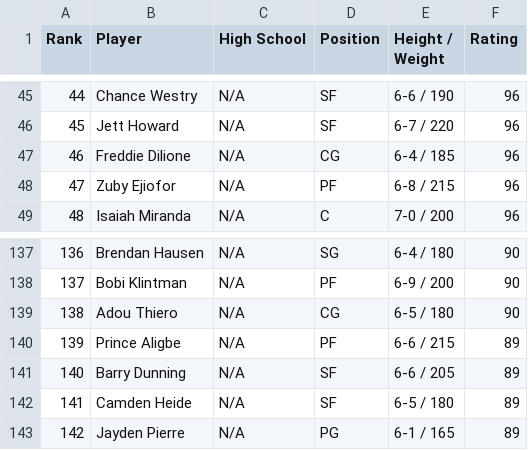
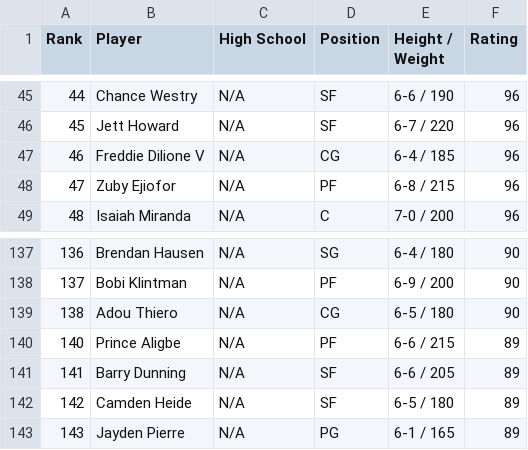
Before and after one commit to joshmccoy2/NCAA_March_Madness, a CSV file: recruits_2022.csv, drawn as a sheet; only a part is shown, gaps mark what is left out; the diff names each change by its address in the sheet, - before the commit and + after, or states it on an @@ line.

```diff
--- a/recruits_2022.csv
+++ b/recruits_2022.csv
-B47 (Player): Freddie Dilione
+B47 (Player): Freddie Dilione V
@@ column A (Rank) renumbered from row 140 down @@
```
Also changed, not shown: combined_recruits.csv, recruits_2024.csv, 1 other file.
